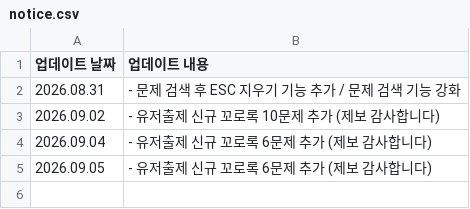
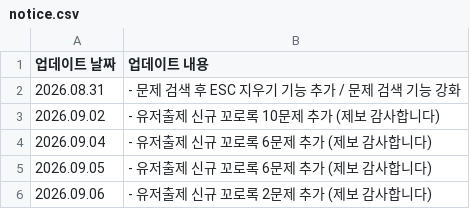
Before and after one commit to mingming-2/qplayquiz, a CSV file: notice.csv, drawn as a sheet; the diff names each change by its address in the sheet, - before the commit and + after, or states it on an @@ line.

Commit message:
Add two new user-generated questions to notice.csv

```diff
--- a/notice.csv
+++ b/notice.csv
+row 6: 2026.09.06 | - 유저출제 신규 꼬로록 2문제 추가 (제보 감사합니다)
```
